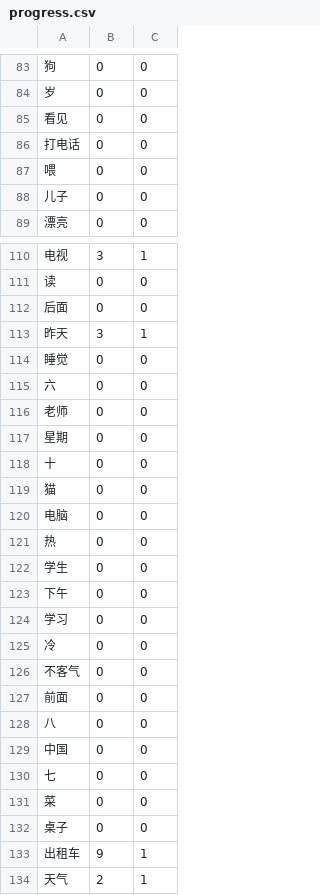
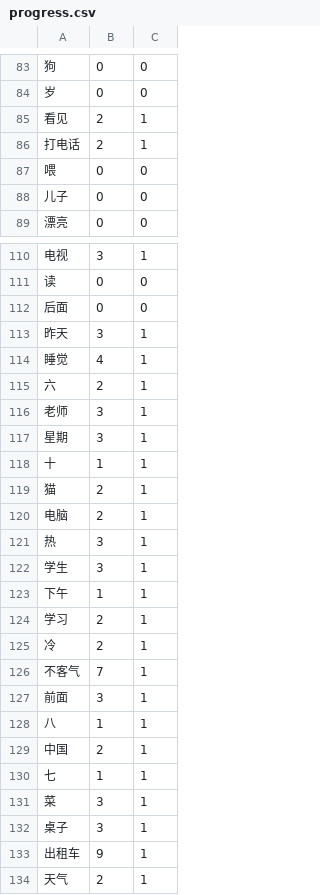
Before and after one commit to fizquierdo/hancli, a CSV file: progress.csv, drawn as a sheet; only a part is shown, gaps mark what is left out; the diff covers the shown part only.

```diff
--- a/progress.csv
+++ b/progress.csv
@@ -84,4 +84,4 @@
 岁,0,0
-看见,0,0
-打电话,0,0
+看见,2,1
+打电话,2,1
 喂,0,0
@@ -113,21 +113,21 @@
 昨天,3,1
-睡觉,0,0
-六,0,0
-老师,0,0
-星期,0,0
-十,0,0
-猫,0,0
-电脑,0,0
-热,0,0
-学生,0,0
-下午,0,0
-学习,0,0
-冷,0,0
-不客气,0,0
-前面,0,0
-八,0,0
-中国,0,0
-七,0,0
-菜,0,0
-桌子,0,0
+睡觉,4,1
+六,2,1
+老师,3,1
+星期,3,1
+十,1,1
+猫,2,1
+电脑,2,1
+热,3,1
+学生,3,1
+下午,1,1
+学习,2,1
+冷,2,1
+不客气,7,1
+前面,3,1
+八,1,1
+中国,2,1
+七,1,1
+菜,3,1
+桌子,3,1
 出租车,9,1
```
Also changed, not shown: 4 edited cells elsewhere in this file, 1 other file.
